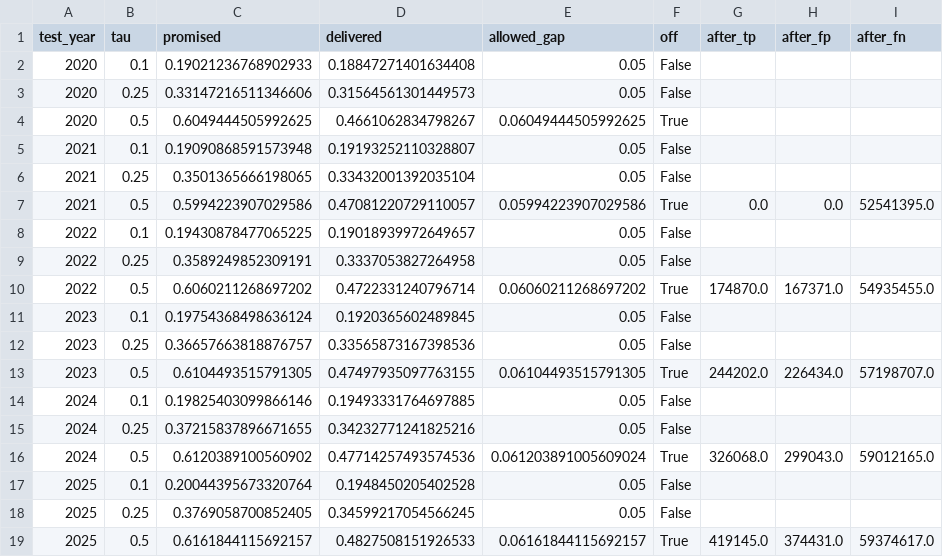
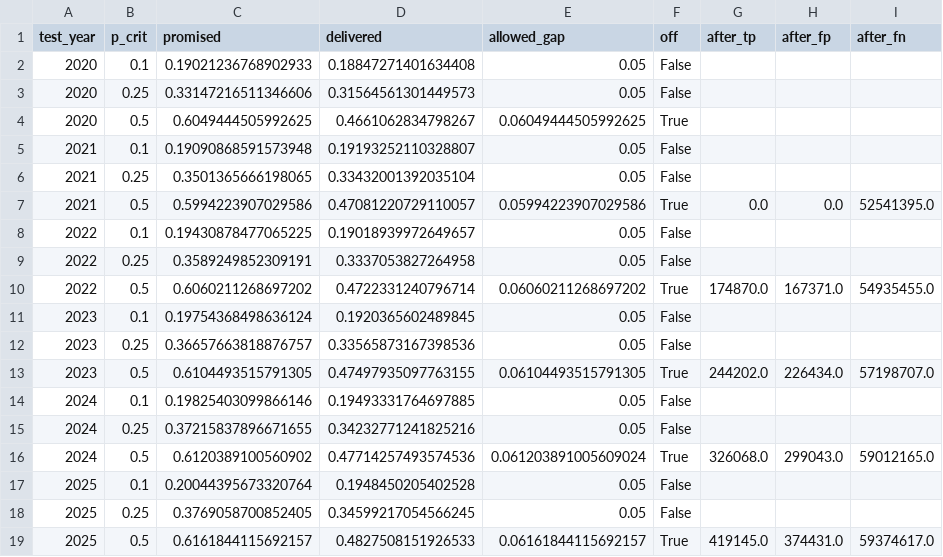
Before and after one commit to davidebason/mot-failure-risk, a CSV file: data/processed/evaluate/calibration_check.csv, drawn as a sheet; only a part is shown; the diff names each change by its address in the sheet, - before the commit and + after, or states it on an @@ line.

```diff
--- a/data/processed/evaluate/calibration_check.csv
+++ b/data/processed/evaluate/calibration_check.csv
-B1: tau
+B1: p_crit
```
Also changed, not shown: data/processed/evaluate/groups.csv, data/processed/evaluate/scores.csv, 11 other files.
